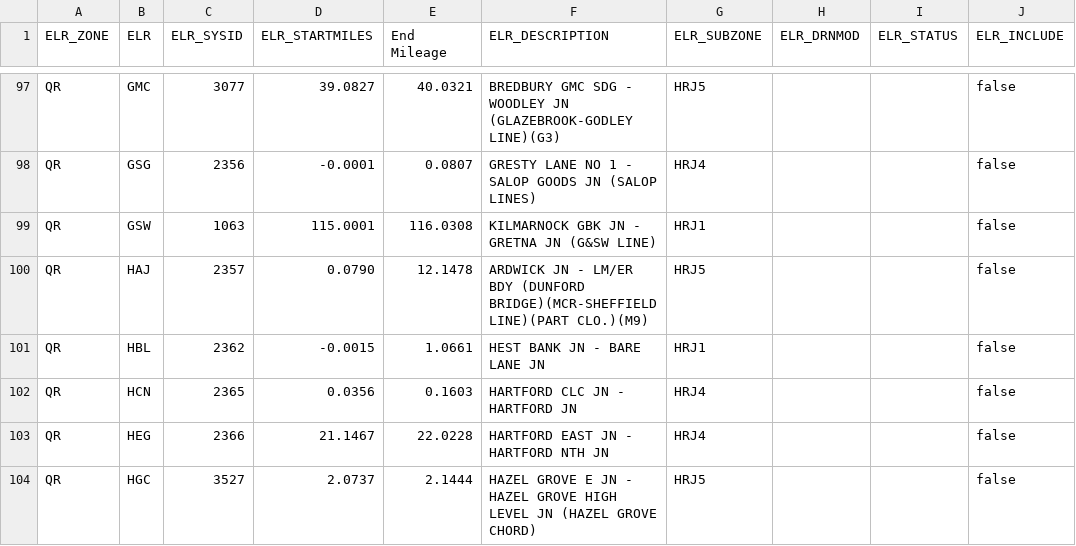
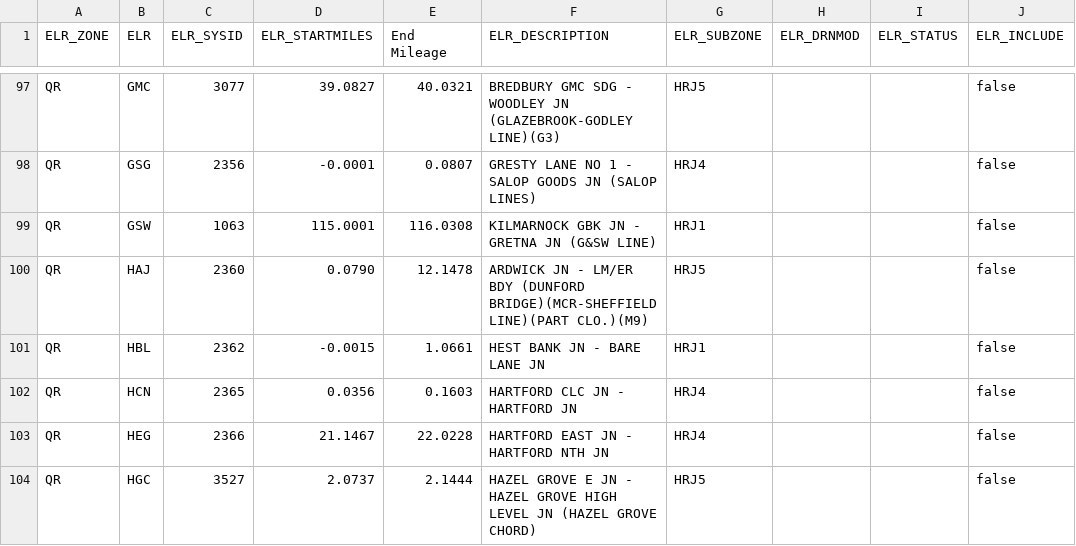
Before and after one commit to infrastructureclub/nr-national-hazard-directory, a CSV file: data/QR/elrLookup.csv, drawn as a sheet; only a part is shown, gaps mark what is left out; the diff covers the shown part only; the diff names each change by its address in the sheet, - before the commit and + after, or states it on an @@ line.

```diff
--- a/data/QR/elrLookup.csv
+++ b/data/QR/elrLookup.csv
-C100 (ELR_SYSID): 2357
+C100 (ELR_SYSID): 2360
```
Also changed, not shown: 32 edited cells elsewhere in this file, data/QD/coreData.csv, data/QE/coreData.csv, 23 other files.
